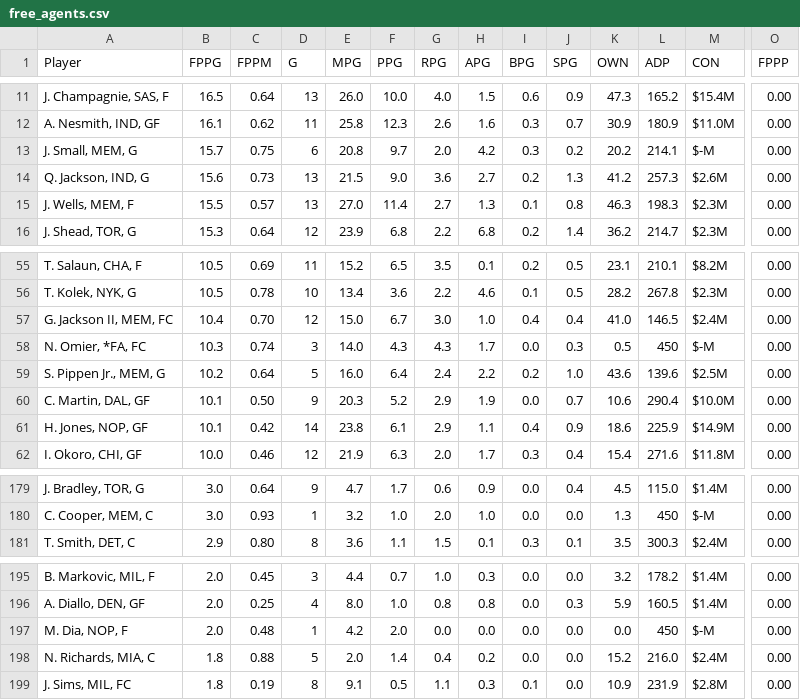
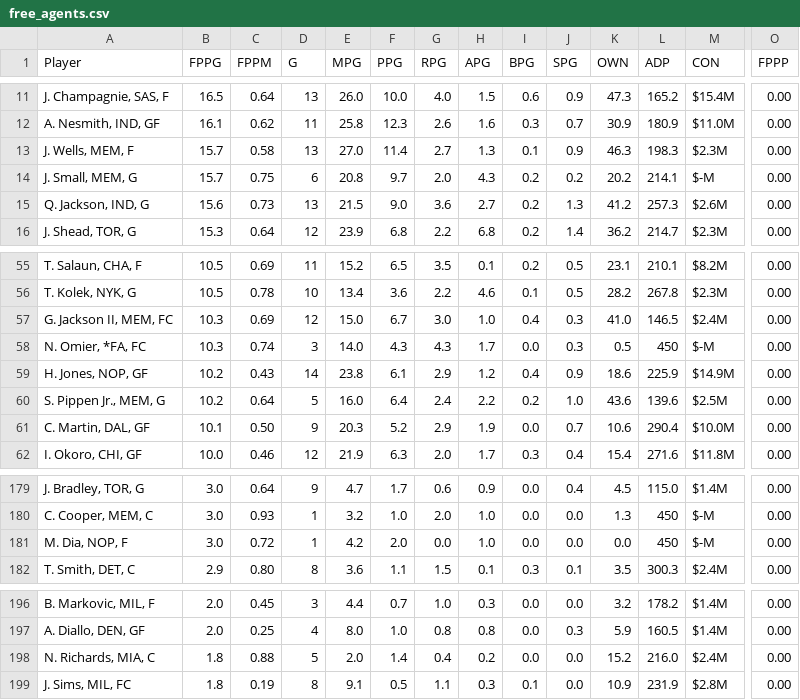
Before and after one commit to fedecast/SandC_draft, a CSV file: data/free_agents.csv, drawn as a sheet; only a part is shown, gaps mark what is left out; removed rows and columns are numbered as before the commit, all else as after; rows hold the shown columns only; the diff names each change by its address in the sheet, - before the commit and + after, or states it on an @@ line.

```diff
--- a/data/free_agents.csv
+++ b/data/free_agents.csv
+row 13: J. Wells, MEM, F | 15.7 | 0.58 | 13 | 27.0 | 11.4 | 2.7 | 1.3 | 0.1 | 0.9 | 46.3 | 198.3 | $2.3M | 0.00
-H14 (APG): 4.2
+H14 (APG): 4.3
-I14 (BPG): 0.3
+I14 (BPG): 0.2
-row 15: J. Wells, MEM, F | 15.5 | 0.57 | 13 | 27.0 | 11.4 | 2.7 | 1.3 | 0.1 | 0.8 | 46.3 | 198.3 | $2.3M | 0.00
-B57 (FPPG): 10.4
+B57 (FPPG): 10.3
-C57 (FPPM): 0.70
+C57 (FPPM): 0.69
-J57 (SPG): 0.4
+J57 (SPG): 0.3
+row 59: H. Jones, NOP, GF | 10.2 | 0.43 | 14 | 23.8 | 6.1 | 2.9 | 1.2 | 0.4 | 0.9 | 18.6 | 225.9 | $14.9M | 0.00
-row 61: H. Jones, NOP, GF | 10.1 | 0.42 | 14 | 23.8 | 6.1 | 2.9 | 1.1 | 0.4 | 0.9 | 18.6 | 225.9 | $14.9M | 0.00
+row 181: M. Dia, NOP, F | 3.0 | 0.72 | 1 | 4.2 | 2.0 | 0.0 | 1.0 | 0.0 | 0.0 | 0.0 | 450 | $-M | 0.00
-row 197: M. Dia, NOP, F | 2.0 | 0.48 | 1 | 4.2 | 2.0 | 0.0 | 0.0 | 0.0 | 0.0 | 0.0 | 450 | $-M | 0.00
```
Also changed, not shown: 4 other files.
